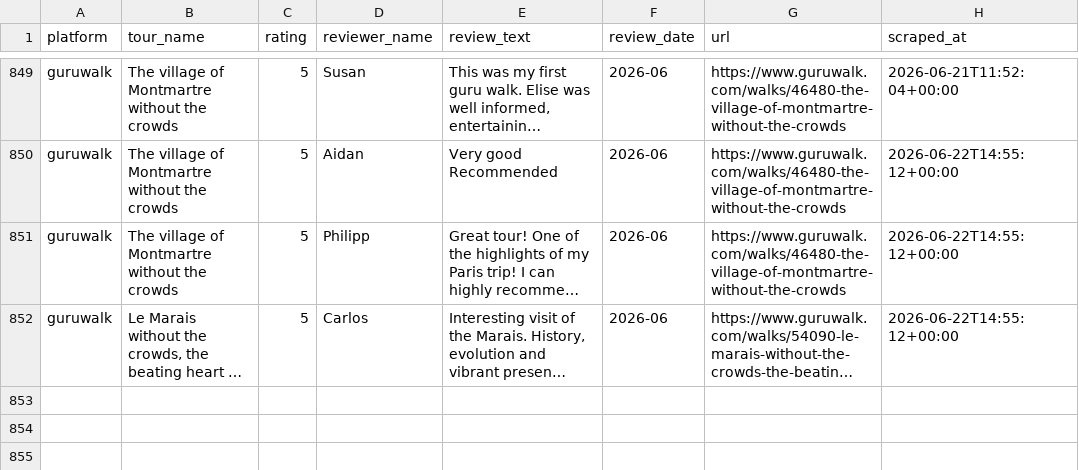
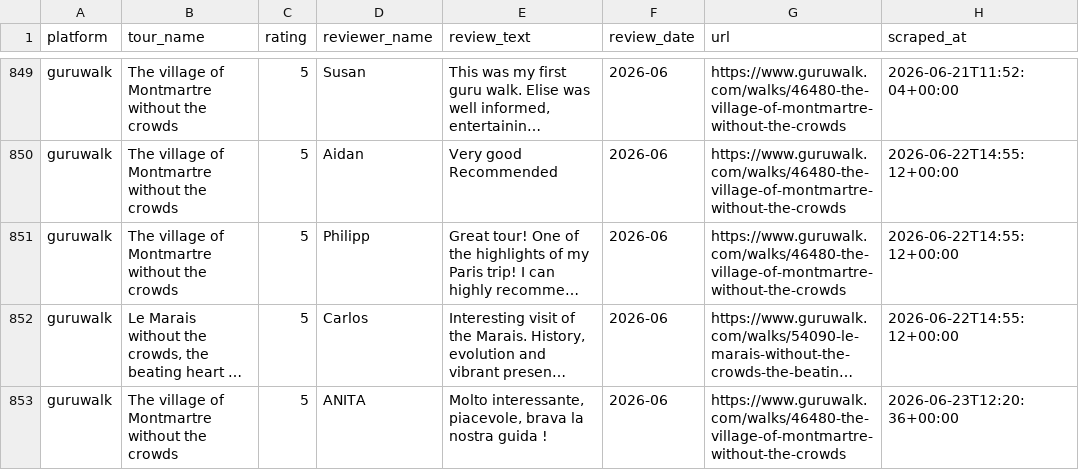
Before and after one commit to LR033/review-tracker-dw, a CSV file: data/reviews.csv, drawn as a sheet; only a part is shown, gaps mark what is left out; long unchanged cells end in …; the diff names each change by its address in the sheet, - before the commit and + after, or states it on an @@ line.

```diff
--- a/data/reviews.csv
+++ b/data/reviews.csv
+row 853: guruwalk | The village of Montmartre without the crowds | 5 | ANITA | Molto interessante, piacevole, brava la nostra guida ! | 2026-06 | https://www.guruwalk.com/walks/46480-the-village-of-montmartre-without-the-crowds | 2026-06-23T12:20:36+00:00
```
